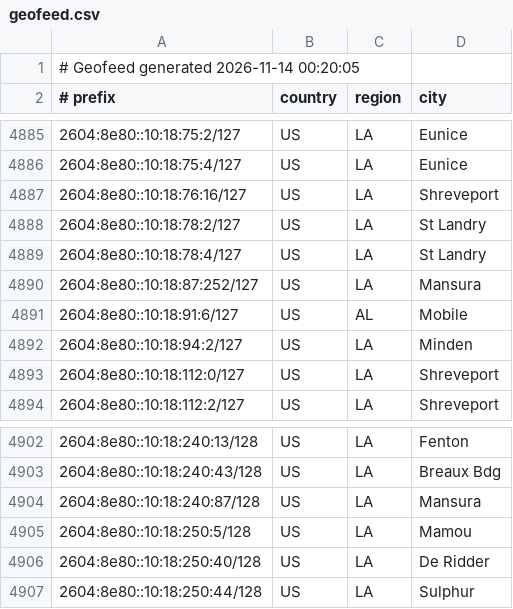
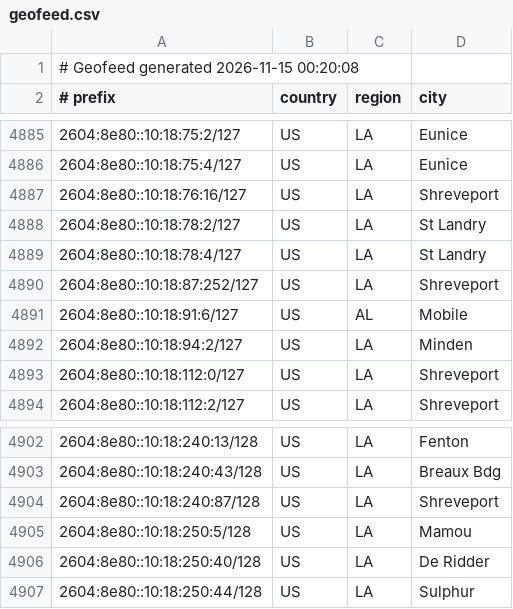
Before and after one commit to conterranae/geofeed, a CSV file: geofeed.csv, drawn as a sheet; only a part is shown, gaps mark what is left out.

Commit message:
Update geofeed - 2026-11-15 00:20:39

```diff
--- a/geofeed.csv
+++ b/geofeed.csv
@@ -1,2 +1,2 @@
-# Geofeed generated 2026-11-14 00:20:05
+# Geofeed generated 2026-11-15 00:20:08
 # prefix,country,region,city
@@ -4889,3 +4889,3 @@
 2604:8e80::10:18:78:4/127,US,LA,St Landry
-2604:8e80::10:18:87:252/127,US,LA,Mansura
+2604:8e80::10:18:87:252/127,US,LA,Shreveport
 2604:8e80::10:18:91:6/127,US,AL,Mobile
@@ -4903,3 +4903,3 @@
 2604:8e80::10:18:240:43/128,US,LA,Breaux Bdg
-2604:8e80::10:18:240:87/128,US,LA,Mansura
+2604:8e80::10:18:240:87/128,US,LA,Shreveport
 2604:8e80::10:18:250:5/128,US,LA,Mamou
```
